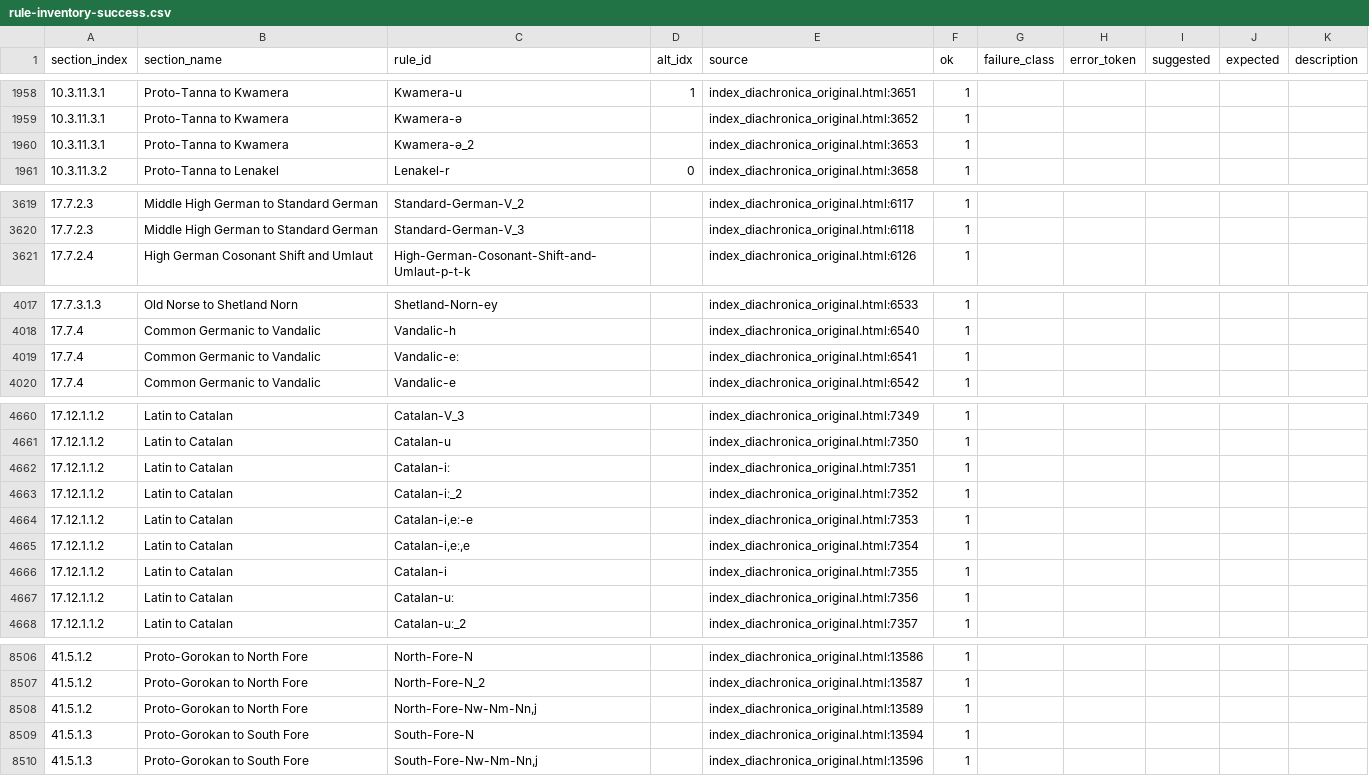
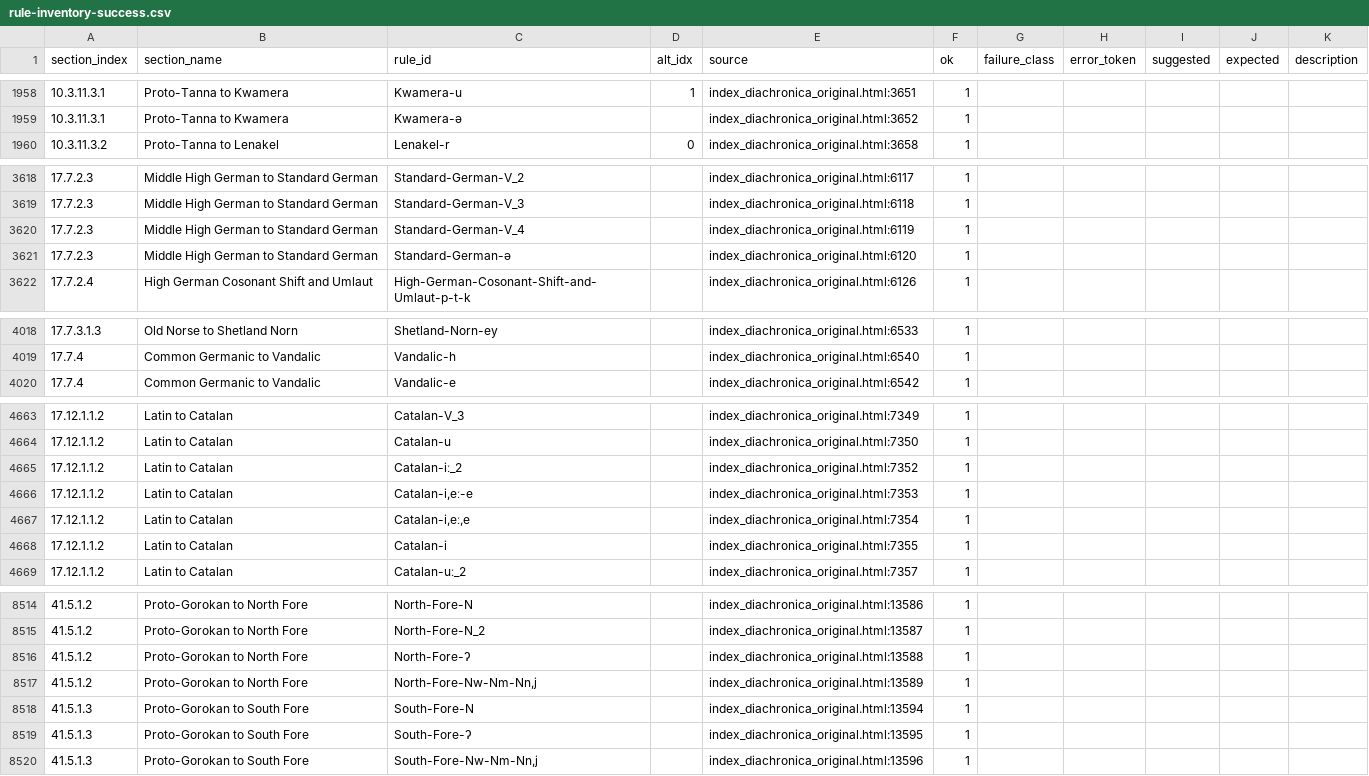
Before and after one commit to Pappa/conlanger, a CSV file: .scratch/rule-index/inventory/rule-inventory-success.csv, drawn as a sheet; only a part is shown, gaps mark what is left out; the diff covers the shown part only.

```diff
--- a/.scratch/rule-index/inventory/rule-inventory-success.csv
+++ b/.scratch/rule-index/inventory/rule-inventory-success.csv
@@ -1959,3 +1959,2 @@ section_index,section_name,rule_id,alt_idx,source,ok,failure_class,error_token,s
 10.3.11.3.1,Proto-Tanna to Kwamera,Kwamera-ə,,index_diachronica_original.html:3652,1,,,,,
-10.3.11.3.1,Proto-Tanna to Kwamera,Kwamera-ə_2,,index_diachronica_original.html:3653,1,,,,,
 10.3.11.3.2,Proto-Tanna to Lenakel,Lenakel-r,0,index_diachronica_original.html:3658,1,,,,,
@@ -3620,2 +3619,4 @@ section_index,section_name,rule_id,alt_idx,source,ok,failure_class,error_token,s
 17.7.2.3,Middle High German to Standard German,Standard-German-V_3,,index_diachronica_original.html:6118,1,,,,,
+17.7.2.3,Middle High German to Standard German,Standard-German-V_4,,index_diachronica_original.html:6119,1,,,,,
+17.7.2.3,Middle High German to Standard German,Standard-German-ə,,index_diachronica_original.html:6120,1,,,,,
 17.7.2.4,High German Cosonant Shift and Umlaut,High-German-Cosonant-Shift-and-Umlaut-p-t-k,,index_diachronica_original.html:6126,1,,,,,
@@ -4018,3 +4019,2 @@ section_index,section_name,rule_id,alt_idx,source,ok,failure_class,error_token,s
 17.7.4,Common Germanic to Vandalic,Vandalic-h,,index_diachronica_original.html:6540,1,,,,,
-17.7.4,Common Germanic to Vandalic,Vandalic-eː,,index_diachronica_original.html:6541,1,,,,,
 17.7.4,Common Germanic to Vandalic,Vandalic-e,,index_diachronica_original.html:6542,1,,,,,
@@ -4661,3 +4664,2 @@ section_index,section_name,rule_id,alt_idx,source,ok,failure_class,error_token,s
 17.12.1.1.2,Latin to Catalan,Catalan-u,,index_diachronica_original.html:7350,1,,,,,
-17.12.1.1.2,Latin to Catalan,Catalan-iː,,index_diachronica_original.html:7351,1,,,,,
 17.12.1.1.2,Latin to Catalan,Catalan-iː_2,,index_diachronica_original.html:7352,1,,,,,
@@ -4666,3 +4668,2 @@ section_index,section_name,rule_id,alt_idx,source,ok,failure_class,error_token,s
 17.12.1.1.2,Latin to Catalan,Catalan-i,,index_diachronica_original.html:7355,1,,,,,
-17.12.1.1.2,Latin to Catalan,Catalan-uː,,index_diachronica_original.html:7356,1,,,,,
 17.12.1.1.2,Latin to Catalan,Catalan-uː_2,,index_diachronica_original.html:7357,1,,,,,
@@ -8507,4 +8515,6 @@ section_index,section_name,rule_id,alt_idx,source,ok,failure_class,error_token,s
 41.5.1.2,Proto-Gorokan to North Fore,North-Fore-N_2,,index_diachronica_original.html:13587,1,,,,,
+41.5.1.2,Proto-Gorokan to North Fore,North-Fore-ʔ,,index_diachronica_original.html:13588,1,,,,,
 41.5.1.2,Proto-Gorokan to North Fore,"North-Fore-Nw-Nm-Nn,j",,index_diachronica_original.html:13589,1,,,,,
 41.5.1.3,Proto-Gorokan to South Fore,South-Fore-N,,index_diachronica_original.html:13594,1,,,,,
+41.5.1.3,Proto-Gorokan to South Fore,South-Fore-ʔ,,index_diachronica_original.html:13595,1,,,,,
 41.5.1.3,Proto-Gorokan to South Fore,"South-Fore-Nw-Nm-Nn,j",,index_diachronica_original.html:13596,1,,,,,
```
Also changed, not shown: 10 added rows elsewhere in this file, .scratch/rule-index/inventory/error_clusters/expected_underscore_errors.csv, .scratch/rule-index/inventory/error_clusters/missing_slash_output_env_errors.csv, 14 other files.
